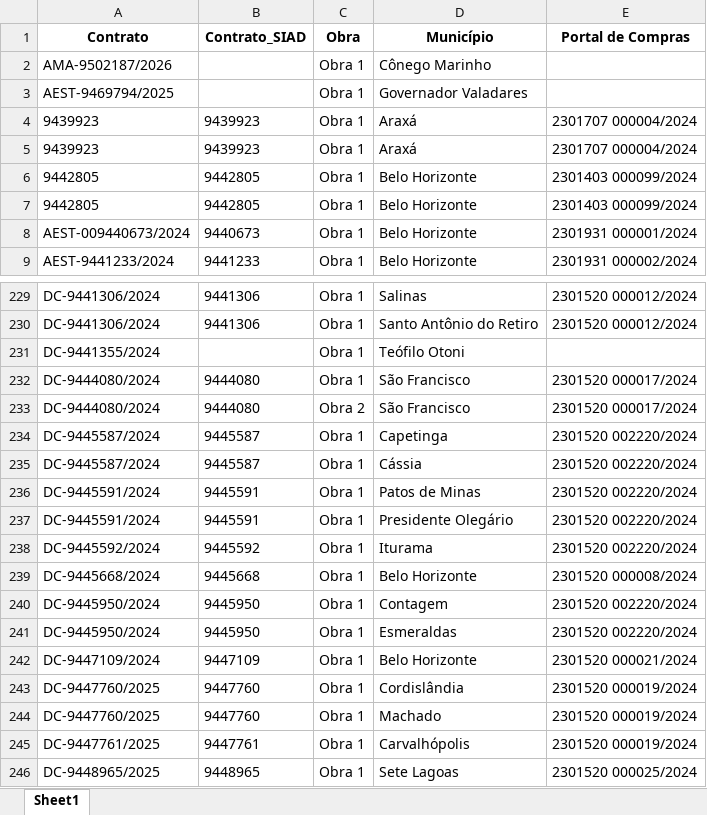
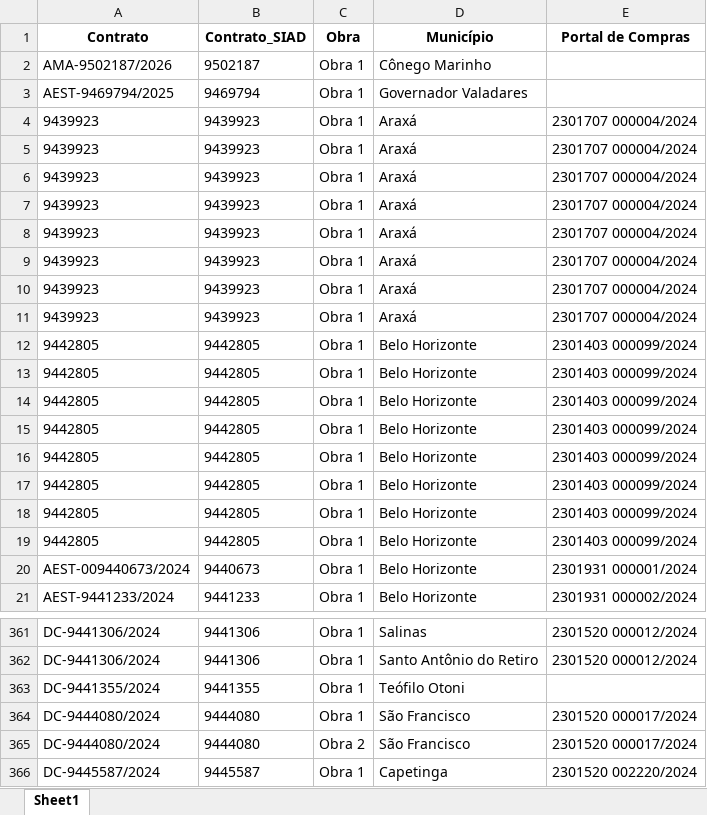
Before and after one commit to transparencia-mg/obras, an Excel workbook: upload/municipios.xlsx, sheet Sheet1, drawn as a sheet; only a part is shown, gaps mark what is left out; the shorter side is filled out with more unchanged rows; values as stored, in another font and other column widths than the file's, no borders; addresses are those after the commit; the diff covers the shown part only; the diff names each change by its address in the sheet, - before the commit and + after, or states it on an @@ line.

```diff
--- a/upload/municipios.xlsx (sheet Sheet1)
+++ b/upload/municipios.xlsx (sheet Sheet1)
-B2 (Contrato_SIAD): (empty)
+B2 (Contrato_SIAD): 9502187
-B3 (Contrato_SIAD): (empty)
+B3 (Contrato_SIAD): 9469794
+row 6: 9439923 | 9439923 | Obra 1 | Araxá | 2301707 000004/2024
+row 7: 9439923 | 9439923 | Obra 1 | Araxá | 2301707 000004/2024
+row 8: 9439923 | 9439923 | Obra 1 | Araxá | 2301707 000004/2024
+row 9: 9439923 | 9439923 | Obra 1 | Araxá | 2301707 000004/2024
+row 10: 9439923 | 9439923 | Obra 1 | Araxá | 2301707 000004/2024
+row 11: 9439923 | 9439923 | Obra 1 | Araxá | 2301707 000004/2024
+row 12: 9442805 | 9442805 | Obra 1 | Belo Horizonte | 2301403 000099/2024
+row 13: 9442805 | 9442805 | Obra 1 | Belo Horizonte | 2301403 000099/2024
+row 14: 9442805 | 9442805 | Obra 1 | Belo Horizonte | 2301403 000099/2024
+row 15: 9442805 | 9442805 | Obra 1 | Belo Horizonte | 2301403 000099/2024
+row 16: 9442805 | 9442805 | Obra 1 | Belo Horizonte | 2301403 000099/2024
+row 17: 9442805 | 9442805 | Obra 1 | Belo Horizonte | 2301403 000099/2024
-B363 (Contrato_SIAD): (empty)
+B363 (Contrato_SIAD): 9441355
```
Also changed, not shown: 132 added rows elsewhere in this sheet, upload/contratos.xlsx, upload/coordenadas.xlsx, 6 other files.
